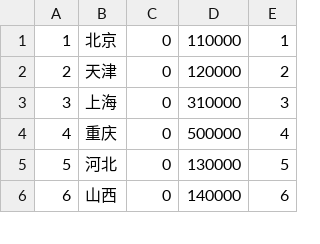
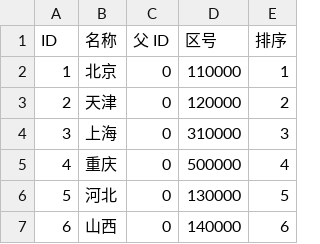
Before and after one commit to wangyouan/district, a CSV file: district-simple.csv, drawn as a sheet; only a part is shown; the diff names each change by its address in the sheet, - before the commit and + after, or states it on an @@ line.

```diff
--- a/district-simple.csv
+++ b/district-simple.csv
+row 1: ID | 名称 | 父 ID | 区号 | 排序
```
Also changed, not shown: district-full.csv, district-standard.csv.
